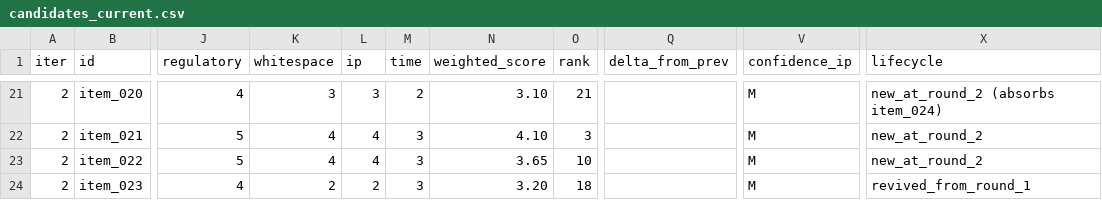
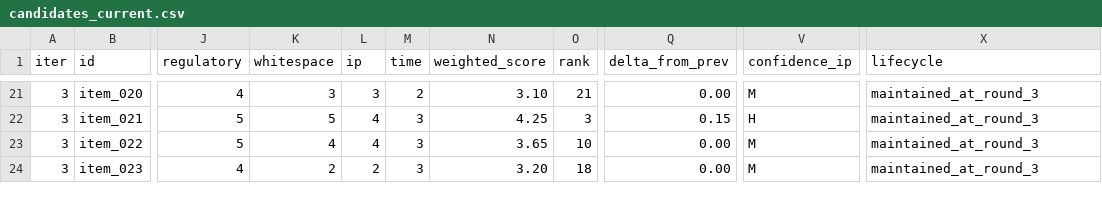
Before and after one commit to cktkdgkr/New-protein_peptide-item, a CSV file: protein-item-discovery/data/candidates_current.csv, drawn as a sheet; only a part is shown, gaps mark what is left out; the diff covers the shown part only; the diff names each change by its address in the sheet, - before the commit and + after, or states it on an @@ line.

```diff
--- a/protein-item-discovery/data/candidates_current.csv
+++ b/protein-item-discovery/data/candidates_current.csv
-A21:A24 (iter): 2
+A21:A24 (iter): 3
-Q21 (delta_from_prev): (empty)
+Q21 (delta_from_prev): 0.00
-X21 (lifecycle): new_at_round_2 (absorbs item_024)
+X21 (lifecycle): maintained_at_round_3
-K22 (whitespace): 4
+K22 (whitespace): 5
-N22 (weighted_score): 4.10
+N22 (weighted_score): 4.25
-Q22 (delta_from_prev): (empty)
+Q22 (delta_from_prev): 0.15
-V22 (confidence_ip): M
+V22 (confidence_ip): H
-X22:X23 (lifecycle): new_at_round_2
+X22:X23 (lifecycle): maintained_at_round_3
-Q23:Q24 (delta_from_prev): (empty)
+Q23:Q24 (delta_from_prev): 0.00
-X24 (lifecycle): revived_from_round_1
+X24 (lifecycle): maintained_at_round_3
```
Also changed, not shown: 71 edited cells elsewhere in this file, protein-item-discovery/data/candidates_history.csv, 3 other files.
